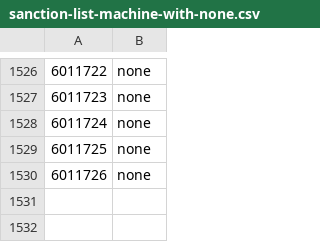
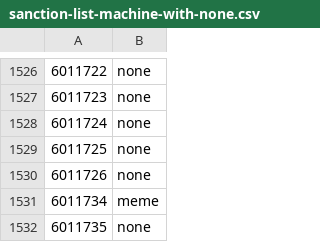
Before and after one commit to cooltrain7/Planetside-2-API-Tracker, a CSV file: Weapons/sanction-list-machine-with-none.csv, drawn as a sheet; only a part is shown, gaps mark what is left out; the diff names each change by its address in the sheet, - before the commit and + after, or states it on an @@ line.

Commit message:
Sanction: Classify Party Pistol / Crystal Scorpion
Signed-off-by: Fred Kilbourn <fred@fredk.com>

```diff
--- a/Weapons/sanction-list-machine-with-none.csv
+++ b/Weapons/sanction-list-machine-with-none.csv
+row 1531: 6011734 | meme
+row 1532: 6011735 | none
```
Also changed, not shown: Weapons/sanction-list-machine.csv, Weapons/sanction-list.csv, 2 other files.
